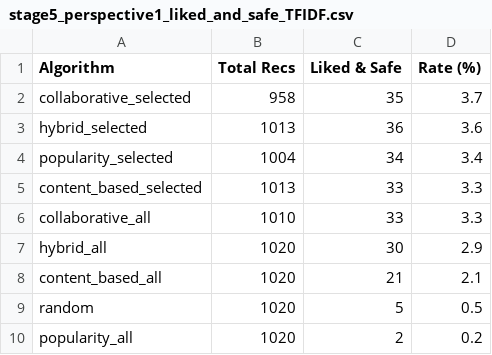
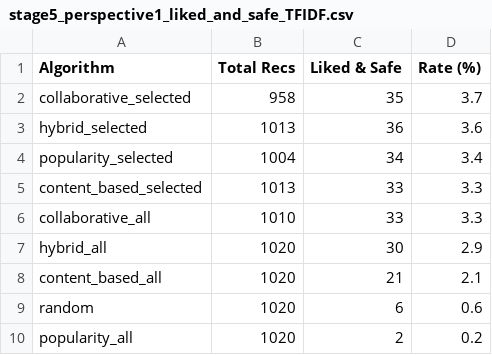
Before and after one commit to mardhiat/PKU_RECOMMENDER_APP, a CSV file: stage5_perspective1_liked_and_safe_TFIDF.csv, drawn as a sheet.

```diff
--- a/stage5_perspective1_liked_and_safe_TFIDF.csv
+++ b/stage5_perspective1_liked_and_safe_TFIDF.csv
@@ -8,3 +8,3 @@ hybrid_all,1020,30,2.9
 content_based_all,1020,21,2.1
-random,1020,5,0.5
+random,1020,6,0.6
 popularity_all,1020,2,0.2
```
Also changed, not shown: parameter_tuning_results.csv, preference_evaluation_summary_TFIDF.csv, 16 other files.
